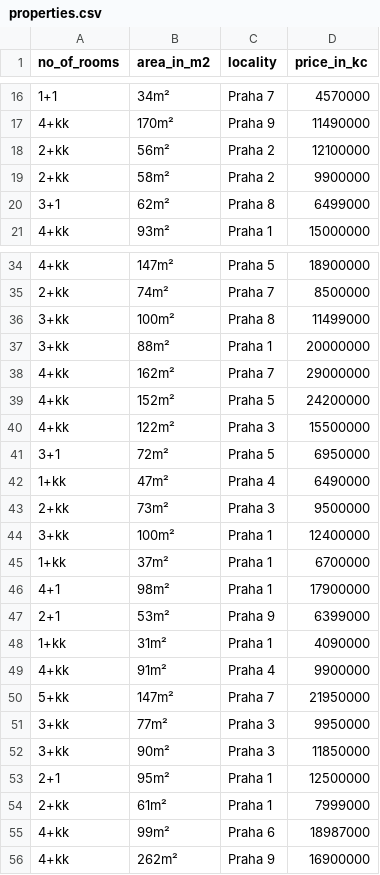
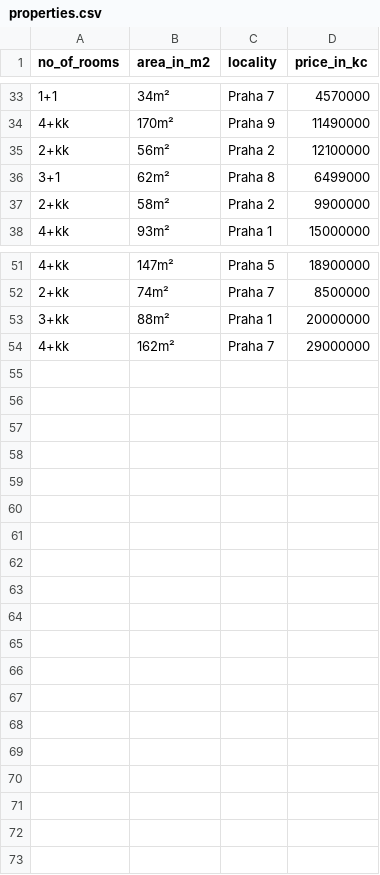
Before and after one commit to mclbdn/sreality_scraper, a CSV file: properties.csv, drawn as a sheet; only a part is shown, gaps mark what is left out; the diff covers the shown part only.

```diff
--- a/properties.csv
+++ b/properties.csv
@@ -18,4 +35,4 @@ no_of_rooms,area_in_m2,locality,price_in_kc
 2+kk,56m²,Praha 2,12100000
+3+1,62m²,Praha 8,6499000
 2+kk,58m²,Praha 2,9900000
-3+1,62m²,Praha 8,6499000
 4+kk,93m²,Praha 1,15000000
@@ -35,22 +52,3 @@ no_of_rooms,area_in_m2,locality,price_in_kc
 2+kk,74m²,Praha 7,8500000
-3+kk,100m²,Praha 8,11499000
 3+kk,88m²,Praha 1,20000000
 4+kk,162m²,Praha 7,29000000
-4+kk,152m²,Praha 5,24200000
-4+kk,122m²,Praha 3,15500000
-3+1,72m²,Praha 5,6950000
-1+kk,47m²,Praha 4,6490000
-2+kk,73m²,Praha 3,9500000
-3+kk,100m²,Praha 1,12400000
-1+kk,37m²,Praha 1,6700000
-4+1,98m²,Praha 1,17900000
-2+1,53m²,Praha 9,6399000
-1+kk,31m²,Praha 1,4090000
-4+kk,91m²,Praha 4,9900000
-5+kk,147m²,Praha 7,21950000
-3+kk,77m²,Praha 3,9950000
-3+kk,90m²,Praha 3,11850000
-2+1,95m²,Praha 1,12500000
-2+kk,61m²,Praha 1,7999000
-4+kk,99m²,Praha 6,18987000
-4+kk,262m²,Praha 9,16900000
```
Also changed, not shown: 17 added rows elsewhere in this file, 1 other file.
